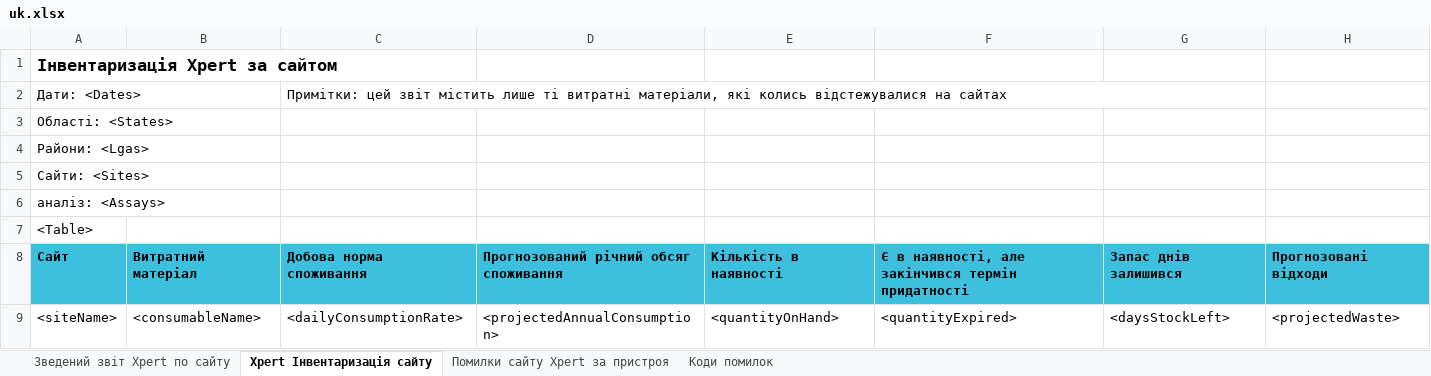
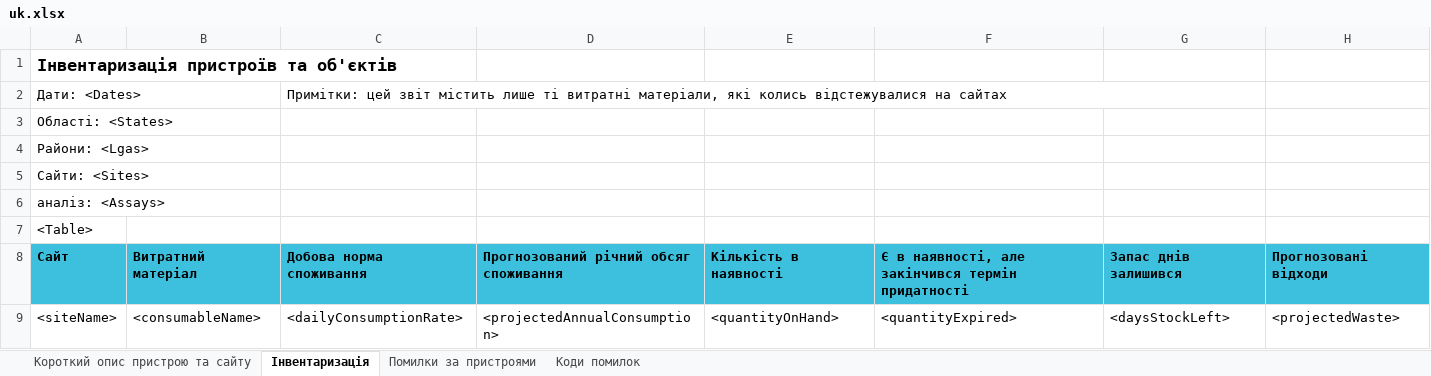
Before and after one commit to RahatSaqib/aspect, an Excel workbook: api/templates/device_and_site_summary_report/uk.xlsx, sheet Інвентаризація, drawn as a sheet; values as stored, in another font and other column widths than the file's, no borders; the diff names each change by its address in the sheet, - before the commit and + after, or states it on an @@ line.

```diff
--- a/api/templates/device_and_site_summary_report/uk.xlsx (sheet Інвентаризація)
+++ b/api/templates/device_and_site_summary_report/uk.xlsx (sheet Інвентаризація)
-sheet tab: Зведений звіт Xpert по сайту
+sheet tab: Короткий опис пристрою та сайту
-sheet tab: Xpert Інвентаризація сайту
+sheet tab: Інвентаризація
-sheet tab: Помилки сайту Xpert за пристроя
+sheet tab: Помилки за пристроями
-A1: Інвентаризація Xpert за сайтом
+A1: Інвентаризація пристроїв та об'єктів
```
Also changed, not shown: sheet Помилки за пристроями, sheet Короткий опис пристрою та сайту, api/templates/device_and_site_summary_report/en.xlsx.
